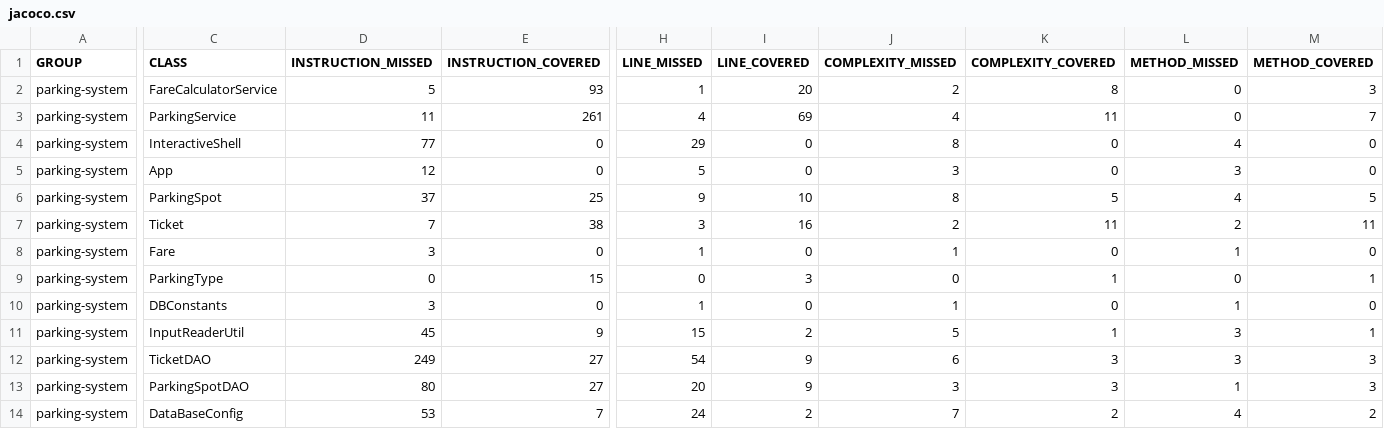
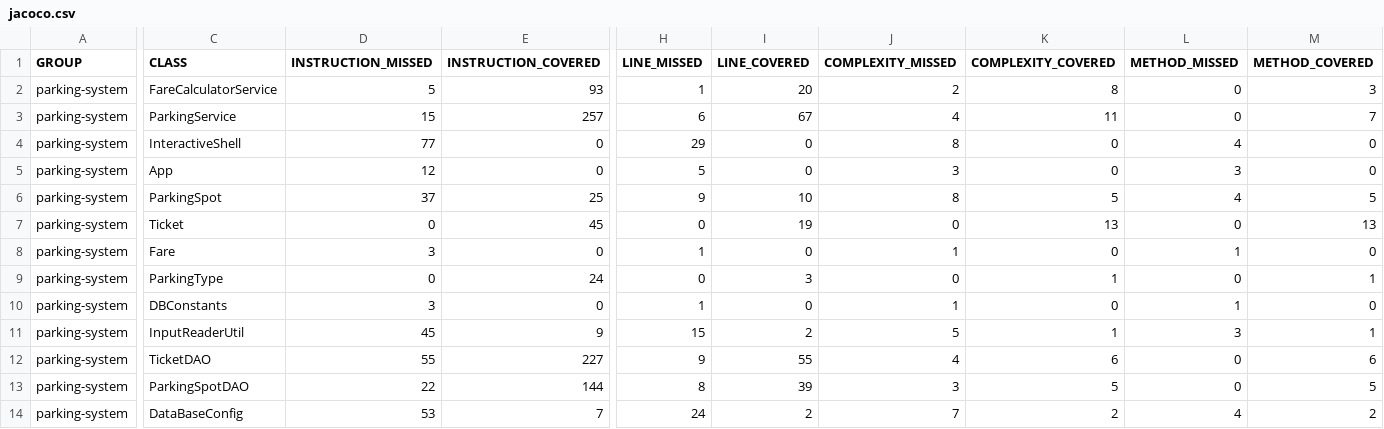
Before and after one commit to DDragonfly/telaretti-desiree-tester-Java, a CSV file: target/site/jacoco/jacoco.csv, drawn as a sheet; only a part is shown, gaps mark what is left out; the diff covers the shown part only; the diff names each change by its address in the sheet, - before the commit and + after, or states it on an @@ line.

```diff
--- a/target/site/jacoco/jacoco.csv
+++ b/target/site/jacoco/jacoco.csv
-D3 (INSTRUCTION_MISSED): 11
+D3 (INSTRUCTION_MISSED): 15
-E3 (INSTRUCTION_COVERED): 261
+E3 (INSTRUCTION_COVERED): 257
-H3 (LINE_MISSED): 4
+H3 (LINE_MISSED): 6
-I3 (LINE_COVERED): 69
+I3 (LINE_COVERED): 67
-D7 (INSTRUCTION_MISSED): 7
+D7 (INSTRUCTION_MISSED): 0
-E7 (INSTRUCTION_COVERED): 38
+E7 (INSTRUCTION_COVERED): 45
-H7 (LINE_MISSED): 3
+H7 (LINE_MISSED): 0
-I7 (LINE_COVERED): 16
+I7 (LINE_COVERED): 19
-J7 (COMPLEXITY_MISSED): 2
+J7 (COMPLEXITY_MISSED): 0
-K7 (COMPLEXITY_COVERED): 11
+K7 (COMPLEXITY_COVERED): 13
-L7 (METHOD_MISSED): 2
+L7 (METHOD_MISSED): 0
-M7 (METHOD_COVERED): 11
+M7 (METHOD_COVERED): 13
-E9 (INSTRUCTION_COVERED): 15
+E9 (INSTRUCTION_COVERED): 24
-D12 (INSTRUCTION_MISSED): 249
+D12 (INSTRUCTION_MISSED): 55
-E12 (INSTRUCTION_COVERED): 27
+E12 (INSTRUCTION_COVERED): 227
-H12 (LINE_MISSED): 54
+H12 (LINE_MISSED): 9
-I12 (LINE_COVERED): 9
+I12 (LINE_COVERED): 55
-J12 (COMPLEXITY_MISSED): 6
+J12 (COMPLEXITY_MISSED): 4
-K12 (COMPLEXITY_COVERED): 3
+K12 (COMPLEXITY_COVERED): 6
-L12 (METHOD_MISSED): 3
+L12 (METHOD_MISSED): 0
-M12 (METHOD_COVERED): 3
+M12 (METHOD_COVERED): 6
-D13 (INSTRUCTION_MISSED): 80
+D13 (INSTRUCTION_MISSED): 22
-E13 (INSTRUCTION_COVERED): 27
+E13 (INSTRUCTION_COVERED): 144
-H13 (LINE_MISSED): 20
+H13 (LINE_MISSED): 8
-I13 (LINE_COVERED): 9
+I13 (LINE_COVERED): 39
-K13 (COMPLEXITY_COVERED): 3
+K13 (COMPLEXITY_COVERED): 5
-L13 (METHOD_MISSED): 1
+L13 (METHOD_MISSED): 0
-M13 (METHOD_COVERED): 3
+M13 (METHOD_COVERED): 5
```
Also changed, not shown: 4 edited cells elsewhere in this file, 53 other files.
